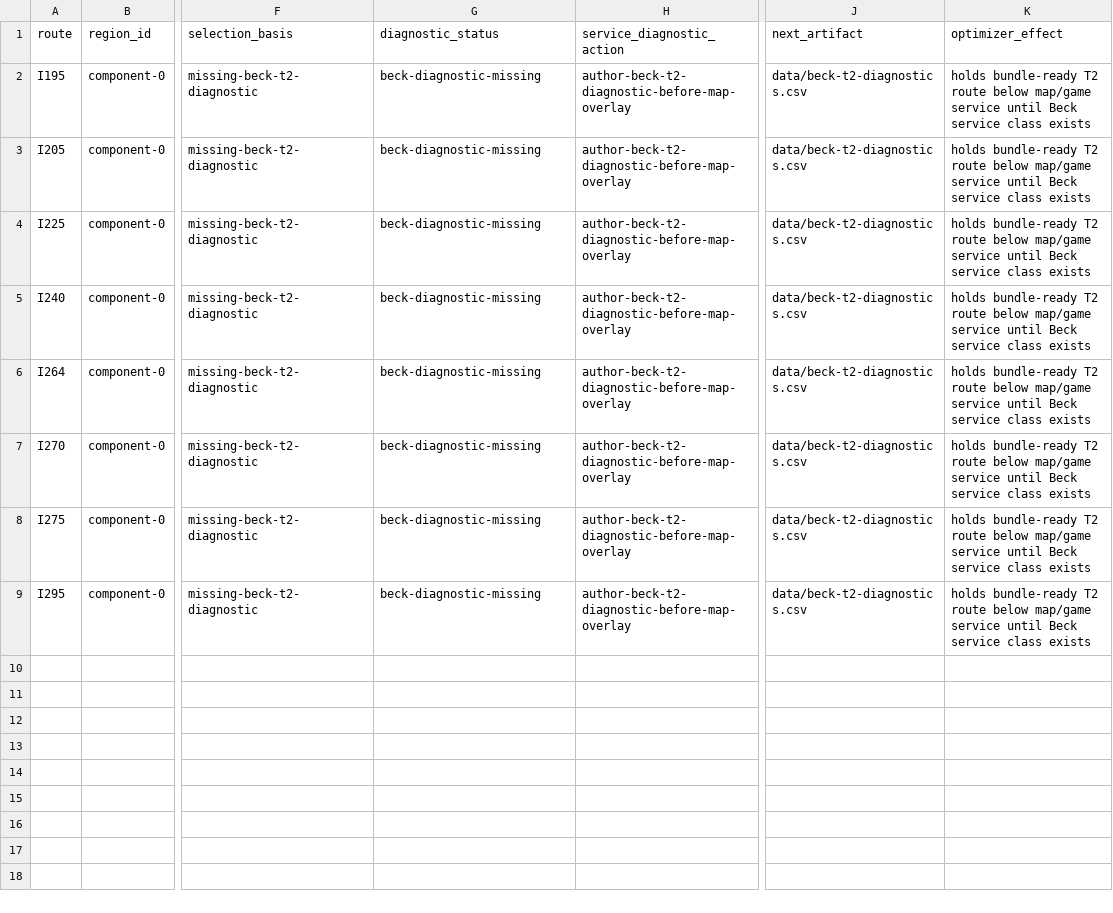
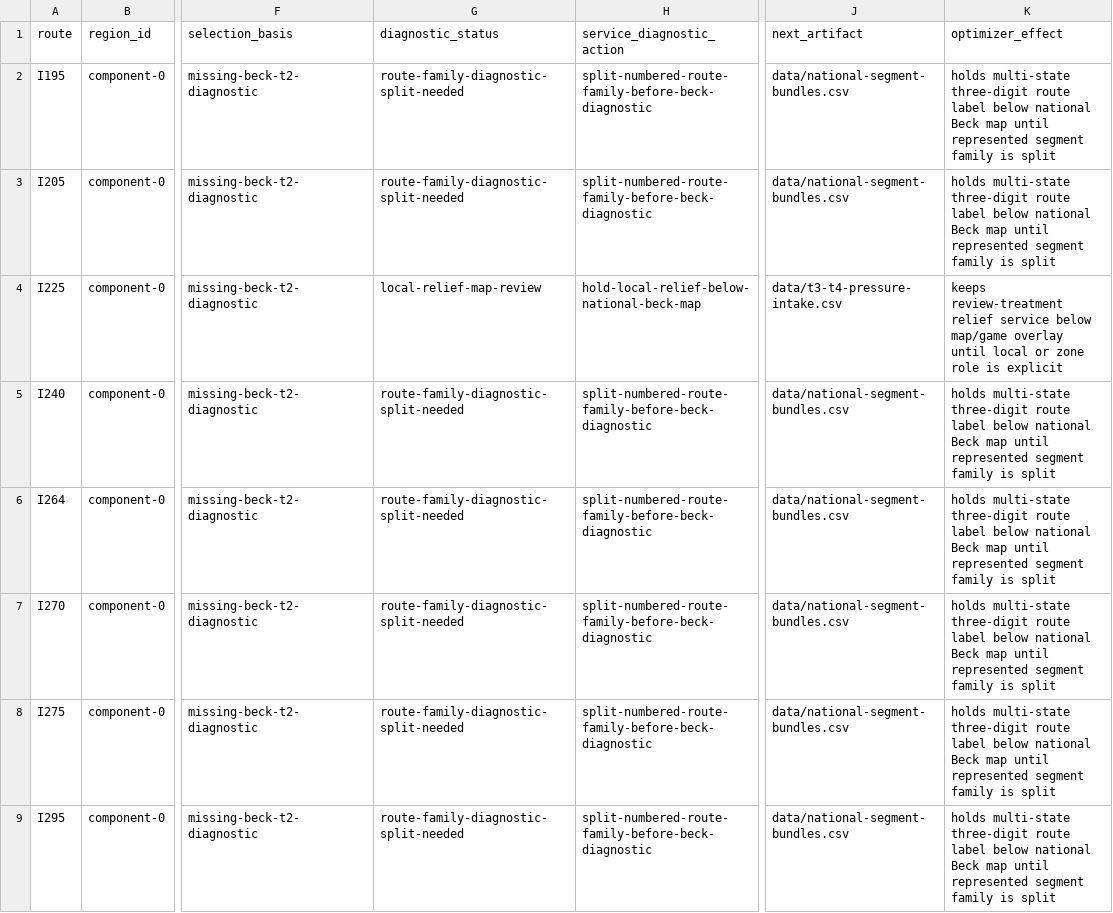
Before and after one commit to giodl73-repo/ROUTE, a CSV file: data/t2-service-diagnostic-queue.csv, drawn as a sheet; only a part is shown, gaps mark what is left out; the diff names each change by its address in the sheet, - before the commit and + after, or states it on an @@ line.

Commit message:
Classify missing T2 service diagnostics

```diff
--- a/data/t2-service-diagnostic-queue.csv
+++ b/data/t2-service-diagnostic-queue.csv
-G2:G3 (diagnostic_status): beck-diagnostic-missing
+G2:G3 (diagnostic_status): route-family-diagnostic-split-needed
-H2:H3 (service_diagnostic_action): author-beck-t2-diagnostic-before-map-overlay
+H2:H3 (service_diagnostic_action): split-numbered-route-family-before-beck-diagnostic
-J2:J3 (next_artifact): data/beck-t2-diagnostics.csv
+J2:J3 (next_artifact): data/national-segment-bundles.csv
-K2:K3 (optimizer_effect): holds bundle-ready T2 route below map/game service until Beck service class exists
+K2:K3 (optimizer_effect): holds multi-state three-digit route label below national Beck map until represented segment family is split
-G4 (diagnostic_status): beck-diagnostic-missing
+G4 (diagnostic_status): local-relief-map-review
-H4 (service_diagnostic_action): author-beck-t2-diagnostic-before-map-overlay
+H4 (service_diagnostic_action): hold-local-relief-below-national-beck-map
-J4 (next_artifact): data/beck-t2-diagnostics.csv
+J4 (next_artifact): data/t3-t4-pressure-intake.csv
-K4 (optimizer_effect): holds bundle-ready T2 route below map/game service until Beck service class exists
+K4 (optimizer_effect): keeps review-treatment relief service below map/game overlay until local or zone role is explicit
-G5:G9 (diagnostic_status): beck-diagnostic-missing
+G5:G9 (diagnostic_status): route-family-diagnostic-split-needed
-H5:H9 (service_diagnostic_action): author-beck-t2-diagnostic-before-map-overlay
+H5:H9 (service_diagnostic_action): split-numbered-route-family-before-beck-diagnostic
-J5:J9 (next_artifact): data/beck-t2-diagnostics.csv
+J5:J9 (next_artifact): data/national-segment-bundles.csv
-K5:K9 (optimizer_effect): holds bundle-ready T2 route below map/game service until Beck service class exists
+K5:K9 (optimizer_effect): holds multi-state three-digit route label below national Beck map until represented segment family is split
```
Also changed, not shown: 1 other file.
